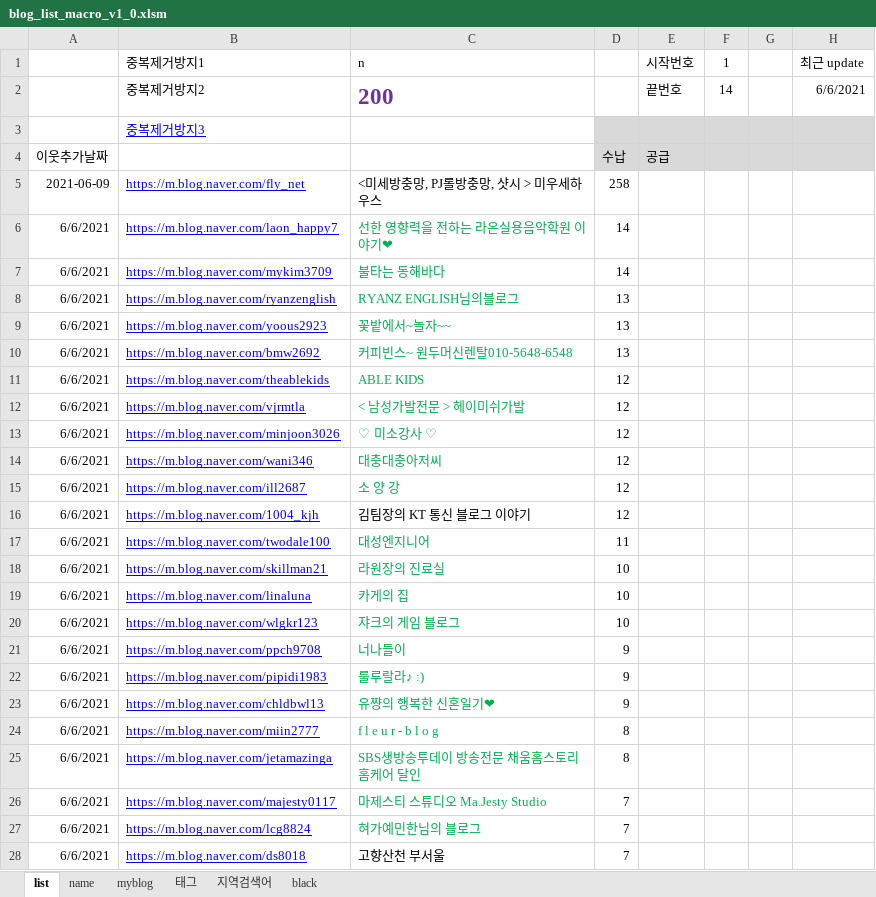
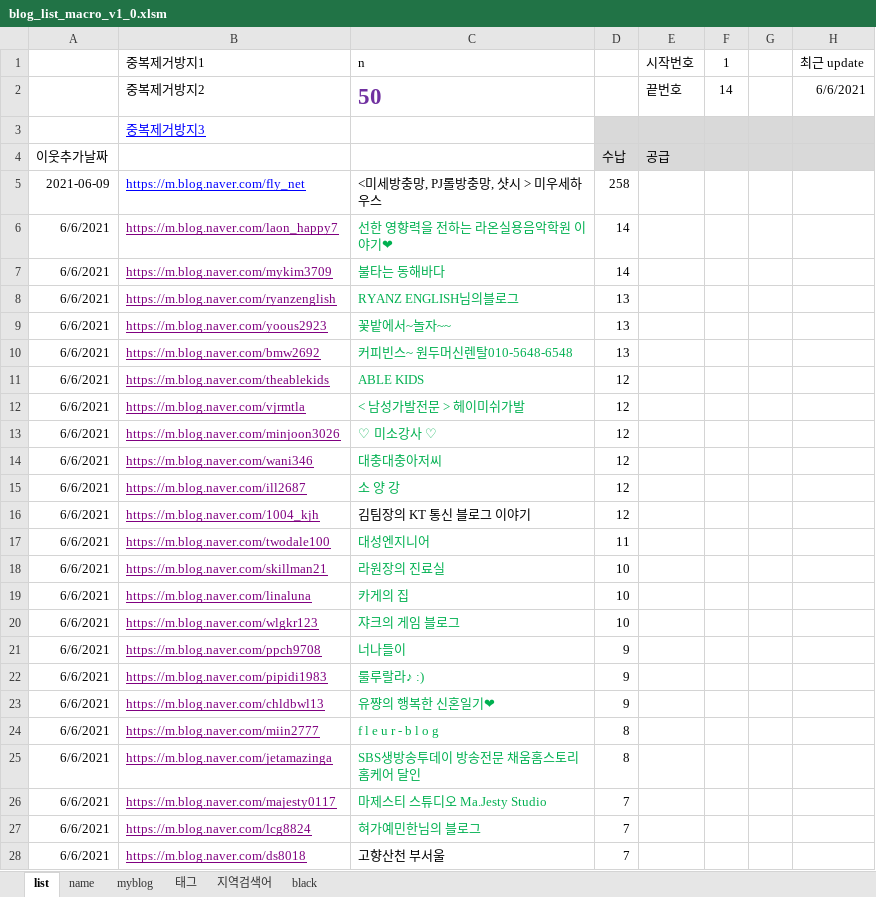
Before and after one commit to folkslife83/pyMacro, an Excel workbook: blog_list_macro_v1_0.xlsm, sheet list, drawn as a sheet; only a part is shown; values as stored, in another font and other column widths than the file's, no borders; the diff covers the shown part only; the diff names each change by its address in the sheet, - before the commit and + after, or states it on an @@ line.

```diff
--- a/blog_list_macro_v1_0.xlsm (sheet list)
+++ b/blog_list_macro_v1_0.xlsm (sheet list)
-C2 (n): 200
+C2 (n): 50
-B6:B28 text colour: #0000FF
+B6:B28 text colour: #800080
```
Also changed, not shown: cell formats elsewhere in this sheet, 4 other files.
